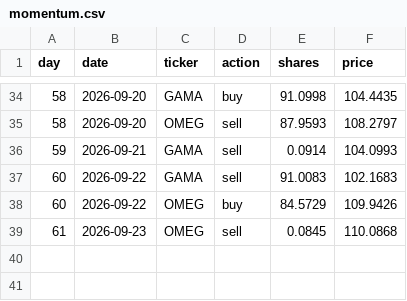
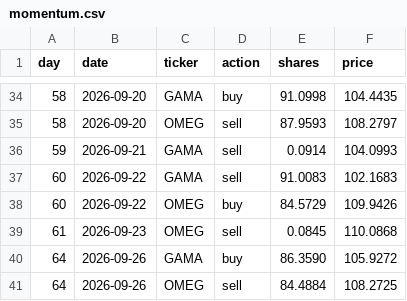
Before and after one commit to thebeardedmild/hello-world, a CSV file: finance fun/data/ledger/momentum.csv, drawn as a sheet; only a part is shown, gaps mark what is left out; the diff names each change by its address in the sheet, - before the commit and + after, or states it on an @@ line.

```diff
--- a/finance fun/data/ledger/momentum.csv
+++ b/finance fun/data/ledger/momentum.csv
+row 40: 64 | 2026-09-26 | GAMA | buy | 86.3590 | 105.9272
+row 41: 64 | 2026-09-26 | OMEG | sell | 84.4884 | 108.2725
```
Also changed, not shown: finance fun/data/ledger/equal_weight_rebalancer.csv, finance fun/data/ledger/mean_reversion.csv, 9 other files.
